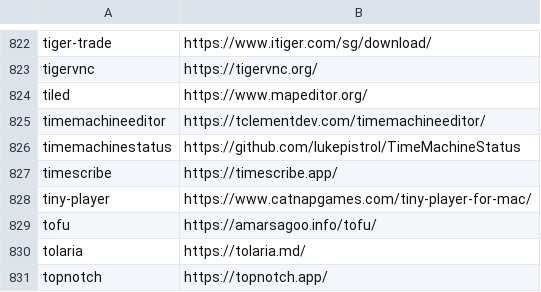
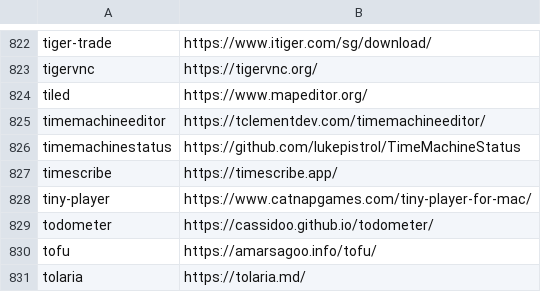
Before and after one commit to tinhkyaw/tinhkyaw, a CSV file: lists/casks.csv, drawn as a sheet; only a part is shown, gaps mark what is left out; the shorter side is filled out with more unchanged rows; the diff names each change by its address in the sheet, - before the commit and + after, or states it on an @@ line.

```diff
--- a/lists/casks.csv
+++ b/lists/casks.csv
+row 829: todometer | https://cassidoo.github.io/todometer/
```
Also changed, not shown: 1 other file.
